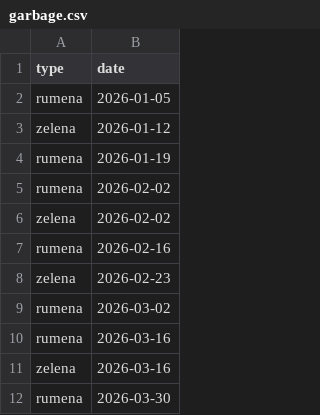
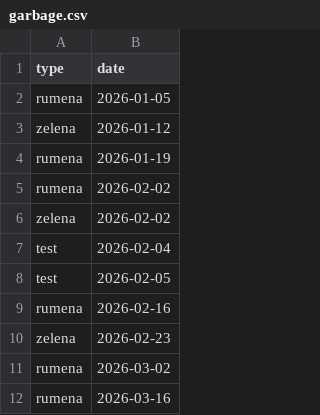
Before and after one commit to mluksic/garbage-automation, a CSV file: garbage.csv, drawn as a sheet; only a part is shown; the shorter side is filled out with more unchanged rows.

Commit message:
test: test why it's not sending emails

```diff
--- a/garbage.csv
+++ b/garbage.csv
@@ -6,2 +6,4 @@ rumena,2026-02-02
 zelena,2026-02-02
+test,2026-02-04
+test,2026-02-05
 rumena,2026-02-16
```
